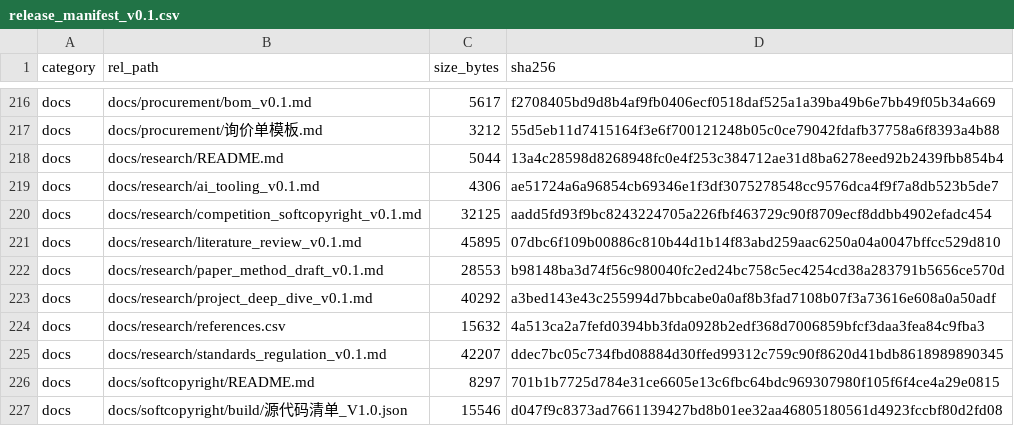
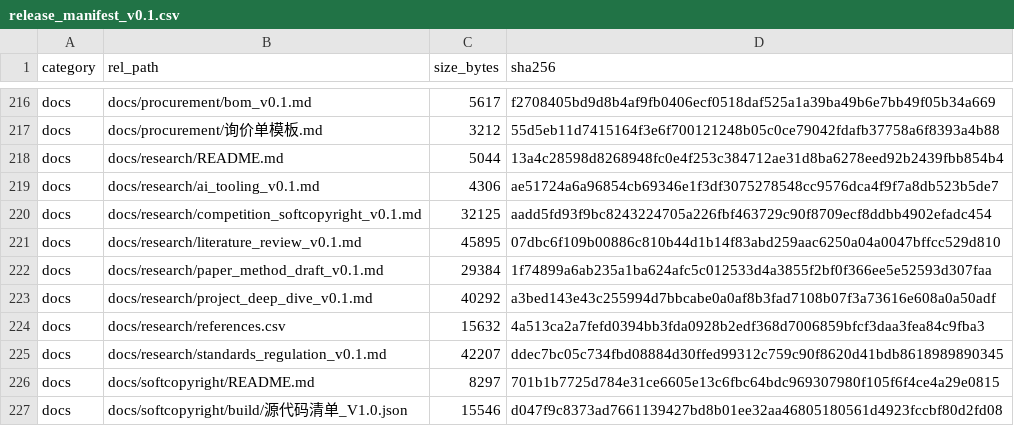
Before and after one commit to YWC886/new-folder, a CSV file: data/processed/release_manifest_v0.1.csv, drawn as a sheet; only a part is shown, gaps mark what is left out.

Commit message:
R25: paper 4.6 integrated UQ demo table (D056)

```diff
--- a/data/processed/release_manifest_v0.1.csv
+++ b/data/processed/release_manifest_v0.1.csv
@@ -221,3 +221,3 @@ docs,docs/research/competition_softcopyright_v0.1.md,32125,aadd5fd93f9bc82432247
 docs,docs/research/literature_review_v0.1.md,45895,07dbc6f109b00886c810b44d1b14f83abd259aac6250a04a0047bffcc529d810
-docs,docs/research/paper_method_draft_v0.1.md,28553,b98148ba3d74f56c980040fc2ed24bc758c5ec4254cd38a283791b5656ce570d
+docs,docs/research/paper_method_draft_v0.1.md,29384,1f74899a6ab235a1ba624afc5c012533d4a3855f2bf0f366ee5e52593d307faa
 docs,docs/research/project_deep_dive_v0.1.md,40292,a3bed143e43c255994d7bbcabe0a0af8b3fad7108b07f3a73616e608a0a50adf
```
Also changed, not shown: 2 other files.
